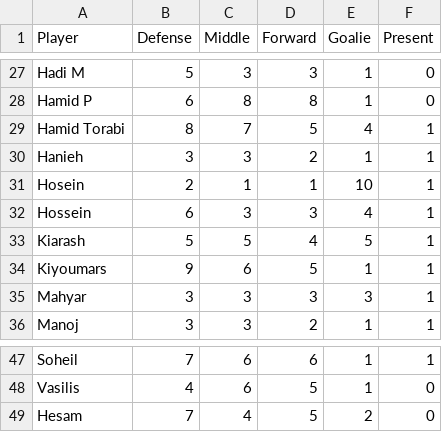
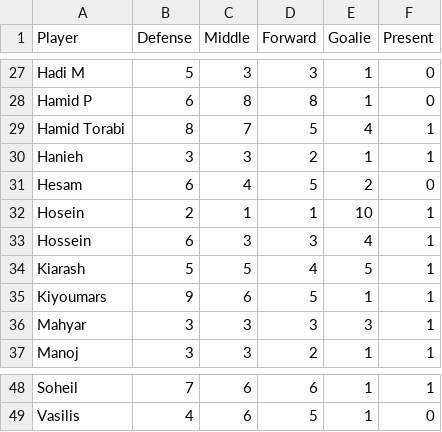
Before and after one commit to tavanaei/TeamSelection, a CSV file: Soccer Sunday.csv, drawn as a sheet; only a part is shown, gaps mark what is left out.

Commit message:
System push for player

```diff
--- a/Soccer Sunday.csv
+++ b/Soccer Sunday.csv
@@ -30,2 +30,3 @@ Hamid Torabi,8,7,5,4,1
 Hanieh,3,3,2,1,1
+Hesam,6,4,5,2,0
 Hosein,2,1,1,10,1
@@ -48,2 +49 @@ Soheil,7,6,6,1,1
 Vasilis,4,6,5,1,0
-Hesam,7,4,5,2,0
```
